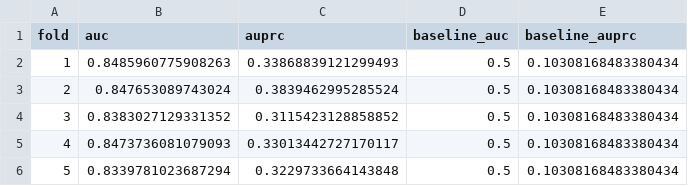
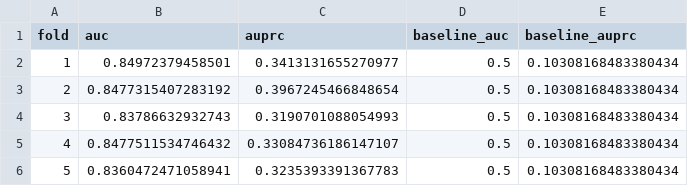
Before and after one commit to brittanyreese/digital-health-survival-casebook, a CSV file: results/analysis/10_cv_aucs.csv, drawn as a sheet.

```diff
--- a/results/analysis/10_cv_aucs.csv
+++ b/results/analysis/10_cv_aucs.csv
@@ -1,6 +1,6 @@
 fold,auc,auprc,baseline_auc,baseline_auprc
-1,0.8485960775908263,0.33868839121299493,0.5,0.10308168483380434
-2,0.847653089743024,0.3839462995285524,0.5,0.10308168483380434
-3,0.8383027129331352,0.3115423128858852,0.5,0.10308168483380434
-4,0.8473736081079093,0.33013442727170117,0.5,0.10308168483380434
-5,0.8339781023687294,0.3229733664143848,0.5,0.10308168483380434
+1,0.84972379458501,0.3413131655270977,0.5,0.10308168483380434
+2,0.8477315407283192,0.3967245466848654,0.5,0.10308168483380434
+3,0.83786632932743,0.3190701088054993,0.5,0.10308168483380434
+4,0.8477511534746432,0.33084736186147107,0.5,0.10308168483380434
+5,0.8360472471058941,0.3235393391367783,0.5,0.10308168483380434
```
Also changed, not shown: data/synthetic/survey_pilot_clean.csv, results/analysis/10_shap_importance.csv, 8 other files.
